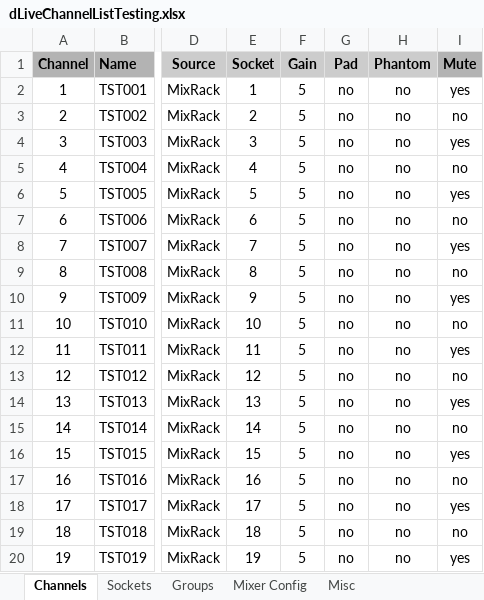
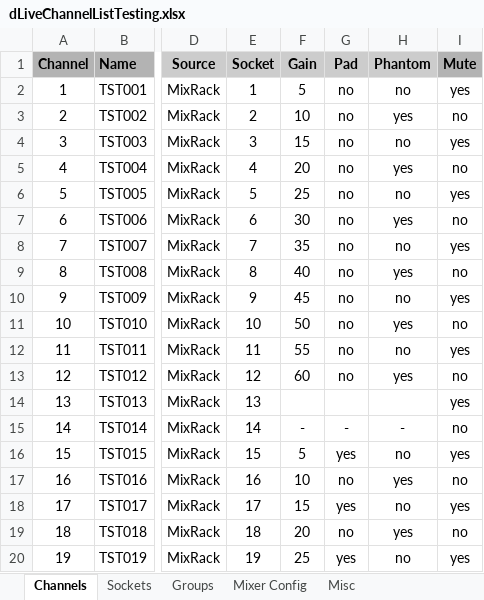
Before and after one commit to togrupe/dlive-midi-tools, an Excel workbook: testing/dLiveChannelListTesting.xlsx, sheet Channels, drawn as a sheet; only a part is shown, gaps mark what is left out; values as stored, in another font and other column widths than the file's, no borders; conditional formats not drawn; the diff covers the shown part only; the diff names each change by its address in the sheet, - before the commit and + after, or states it on an @@ line.

```diff
--- a/testing/dLiveChannelListTesting.xlsx (sheet Channels)
+++ b/testing/dLiveChannelListTesting.xlsx (sheet Channels)
-F3 (Gain): 5
+F3 (Gain): 10
-H3 (Phantom): no
+H3 (Phantom): yes
-F4 (Gain): 5
+F4 (Gain): 15
-F5 (Gain): 5
+F5 (Gain): 20
-H5 (Phantom): no
+H5 (Phantom): yes
-F6 (Gain): 5
+F6 (Gain): 25
-F7 (Gain): 5
+F7 (Gain): 30
-H7 (Phantom): no
+H7 (Phantom): yes
-F8 (Gain): 5
+F8 (Gain): 35
-F9 (Gain): 5
+F9 (Gain): 40
-H9 (Phantom): no
+H9 (Phantom): yes
-F10 (Gain): 5
+F10 (Gain): 45
-F11 (Gain): 5
+F11 (Gain): 50
-H11 (Phantom): no
+H11 (Phantom): yes
-F12 (Gain): 5
+F12 (Gain): 55
-F13 (Gain): 5
+F13 (Gain): 60
-H13 (Phantom): no
+H13 (Phantom): yes
-F14 (Gain): 5
+F14 (Gain): (empty)
-G14 (Pad): no
+G14 (Pad): (empty)
-H14 (Phantom): no
+H14 (Phantom): (empty)
-F15 (Gain): 5
+F15 (Gain): -
-G15 (Pad): no
+G15 (Pad): -
-H15 (Phantom): no
+H15 (Phantom): -
-G16 (Pad): no
+G16 (Pad): yes
-F17 (Gain): 5
+F17 (Gain): 10
-H17 (Phantom): no
+H17 (Phantom): yes
-F18 (Gain): 5
+F18 (Gain): 15
-G18 (Pad): no
+G18 (Pad): yes
-F19 (Gain): 5
+F19 (Gain): 20
-H19 (Phantom): no
+H19 (Phantom): yes
-F20 (Gain): 5
+F20 (Gain): 25
-G20 (Pad): no
+G20 (Pad): yes
```
Also changed, not shown: 320 edited cells elsewhere in this sheet, dLiveChannelList.xlsx, 5 other files.
